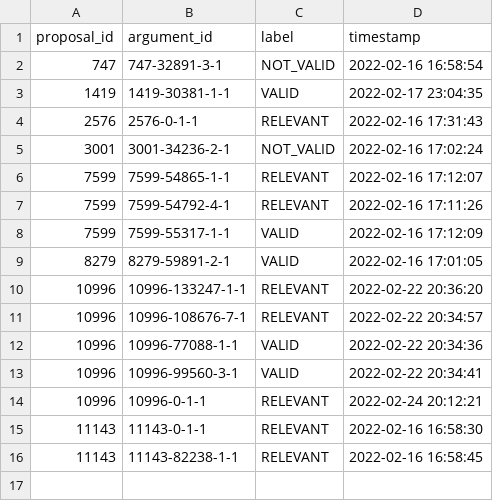
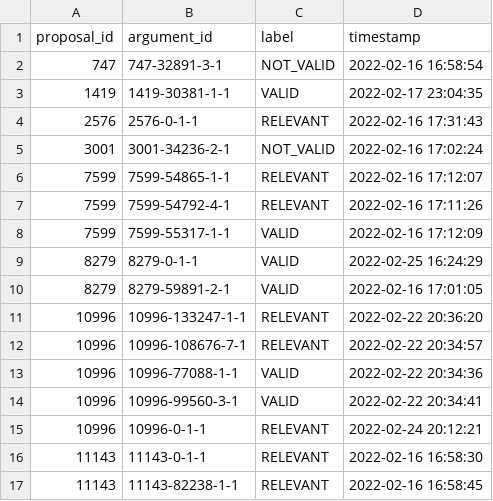
Before and after one commit to argrecsys/arg-ir-tool, a CSV file: results/labels.csv, drawn as a sheet; the diff names each change by its address in the sheet, - before the commit and + after, or states it on an @@ line.

Commit message:
Update Annotation Form
The functionality of annotating an argument (previously existing) was completed.

```diff
--- a/results/labels.csv
+++ b/results/labels.csv
+row 9: 8279 | 8279-0-1-1 | VALID | 2022-02-25 16:24:29
```
Also changed, not shown: 5 other files.
